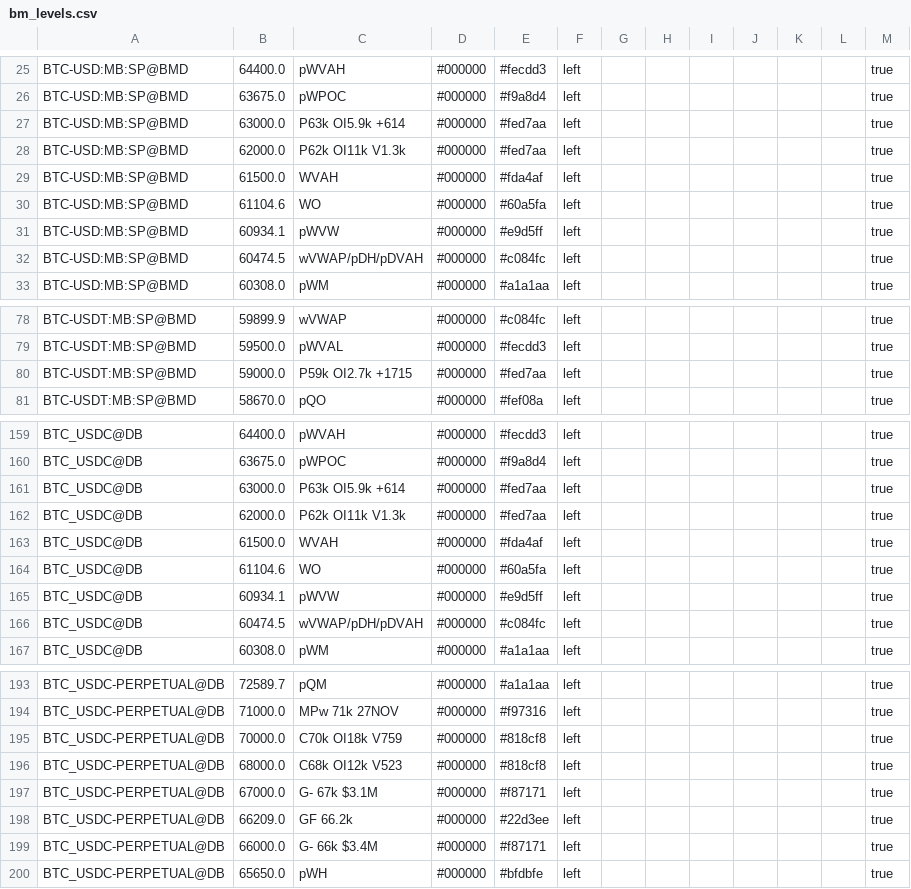
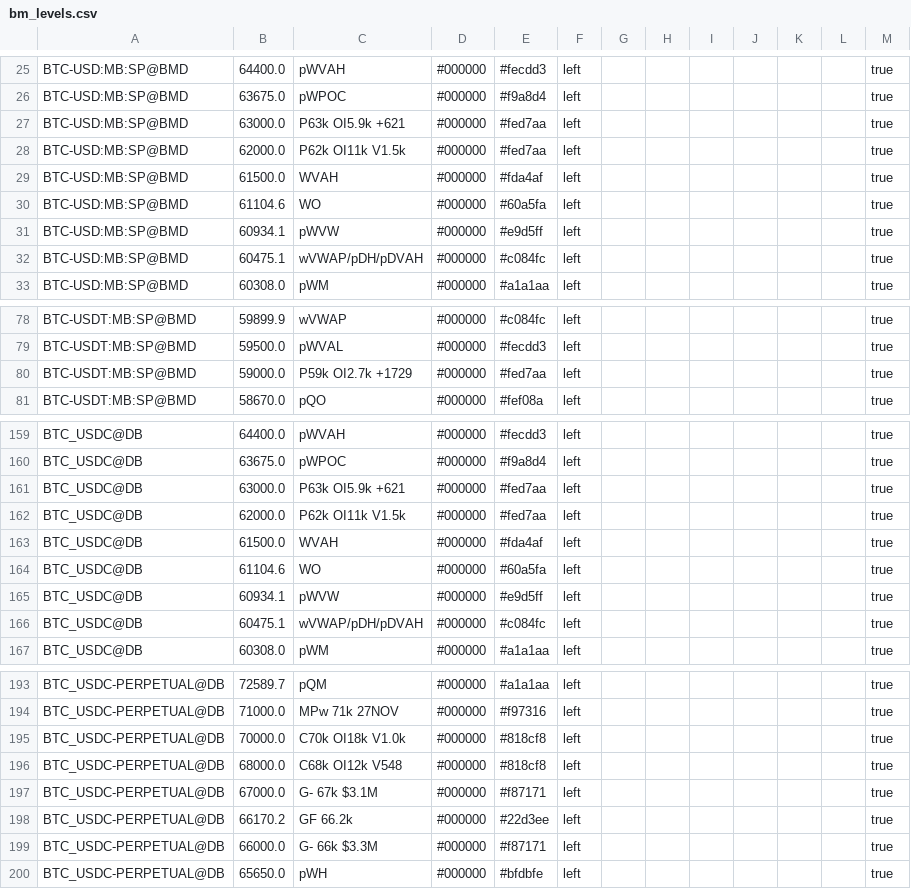
Before and after one commit to trendset1/bm-levels, a CSV file: bm_levels.csv, drawn as a sheet; only a part is shown, gaps mark what is left out; the diff covers the shown part only.

```diff
--- a/bm_levels.csv
+++ b/bm_levels.csv
@@ -26,4 +26,4 @@
 "BTC-USD:MB:SP@BMD","63675.0","pWPOC","#000000","#f9a8d4","left","","","","","","","true"
-"BTC-USD:MB:SP@BMD","63000.0","P63k OI5.9k +614","#000000","#fed7aa","left","","","","","","","true"
-"BTC-USD:MB:SP@BMD","62000.0","P62k OI11k V1.3k","#000000","#fed7aa","left","","","","","","","true"
+"BTC-USD:MB:SP@BMD","63000.0","P63k OI5.9k +621","#000000","#fed7aa","left","","","","","","","true"
+"BTC-USD:MB:SP@BMD","62000.0","P62k OI11k V1.5k","#000000","#fed7aa","left","","","","","","","true"
 "BTC-USD:MB:SP@BMD","61500.0","WVAH","#000000","#fda4af","left","","","","","","","true"
@@ -31,3 +31,3 @@
 "BTC-USD:MB:SP@BMD","60934.1","pWVW","#000000","#e9d5ff","left","","","","","","","true"
-"BTC-USD:MB:SP@BMD","60474.5","wVWAP/pDH/pDVAH","#000000","#c084fc","left","","","","","","","true"
+"BTC-USD:MB:SP@BMD","60475.1","wVWAP/pDH/pDVAH","#000000","#c084fc","left","","","","","","","true"
 "BTC-USD:MB:SP@BMD","60308.0","pWM","#000000","#a1a1aa","left","","","","","","","true"
@@ -79,3 +79,3 @@
 "BTC-USDT:MB:SP@BMD","59500.0","pWVAL","#000000","#fecdd3","left","","","","","","","true"
-"BTC-USDT:MB:SP@BMD","59000.0","P59k OI2.7k +1715","#000000","#fed7aa","left","","","","","","","true"
+"BTC-USDT:MB:SP@BMD","59000.0","P59k OI2.7k +1729","#000000","#fed7aa","left","","","","","","","true"
 "BTC-USDT:MB:SP@BMD","58670.0","pQO","#000000","#fef08a","left","","","","","","","true"
@@ -160,4 +160,4 @@
 "BTC_USDC@DB","63675.0","pWPOC","#000000","#f9a8d4","left","","","","","","","true"
-"BTC_USDC@DB","63000.0","P63k OI5.9k +614","#000000","#fed7aa","left","","","","","","","true"
-"BTC_USDC@DB","62000.0","P62k OI11k V1.3k","#000000","#fed7aa","left","","","","","","","true"
+"BTC_USDC@DB","63000.0","P63k OI5.9k +621","#000000","#fed7aa","left","","","","","","","true"
+"BTC_USDC@DB","62000.0","P62k OI11k V1.5k","#000000","#fed7aa","left","","","","","","","true"
 "BTC_USDC@DB","61500.0","WVAH","#000000","#fda4af","left","","","","","","","true"
@@ -165,3 +165,3 @@
 "BTC_USDC@DB","60934.1","pWVW","#000000","#e9d5ff","left","","","","","","","true"
-"BTC_USDC@DB","60474.5","wVWAP/pDH/pDVAH","#000000","#c084fc","left","","","","","","","true"
+"BTC_USDC@DB","60475.1","wVWAP/pDH/pDVAH","#000000","#c084fc","left","","","","","","","true"
 "BTC_USDC@DB","60308.0","pWM","#000000","#a1a1aa","left","","","","","","","true"
@@ -194,7 +194,7 @@
 "BTC_USDC-PERPETUAL@DB","71000.0","MPw 71k 27NOV","#000000","#f97316","left","","","","","","","true"
-"BTC_USDC-PERPETUAL@DB","70000.0","C70k OI18k V759","#000000","#818cf8","left","","","","","","","true"
-"BTC_USDC-PERPETUAL@DB","68000.0","C68k OI12k V523","#000000","#818cf8","left","","","","","","","true"
+"BTC_USDC-PERPETUAL@DB","70000.0","C70k OI18k V1.0k","#000000","#818cf8","left","","","","","","","true"
+"BTC_USDC-PERPETUAL@DB","68000.0","C68k OI12k V548","#000000","#818cf8","left","","","","","","","true"
 "BTC_USDC-PERPETUAL@DB","67000.0","G- 67k $3.1M","#000000","#f87171","left","","","","","","","true"
-"BTC_USDC-PERPETUAL@DB","66209.0","GF 66.2k","#000000","#22d3ee","left","","","","","","","true"
-"BTC_USDC-PERPETUAL@DB","66000.0","G- 66k $3.4M","#000000","#f87171","left","","","","","","","true"
+"BTC_USDC-PERPETUAL@DB","66170.2","GF 66.2k","#000000","#22d3ee","left","","","","","","","true"
+"BTC_USDC-PERPETUAL@DB","66000.0","G- 66k $3.3M","#000000","#f87171","left","","","","","","","true"
 "BTC_USDC-PERPETUAL@DB","65650.0","pWH","#000000","#bfdbfe","left","","","","","","","true"
```
Also changed, not shown: 41 edited cells elsewhere in this file, 1 other file.
